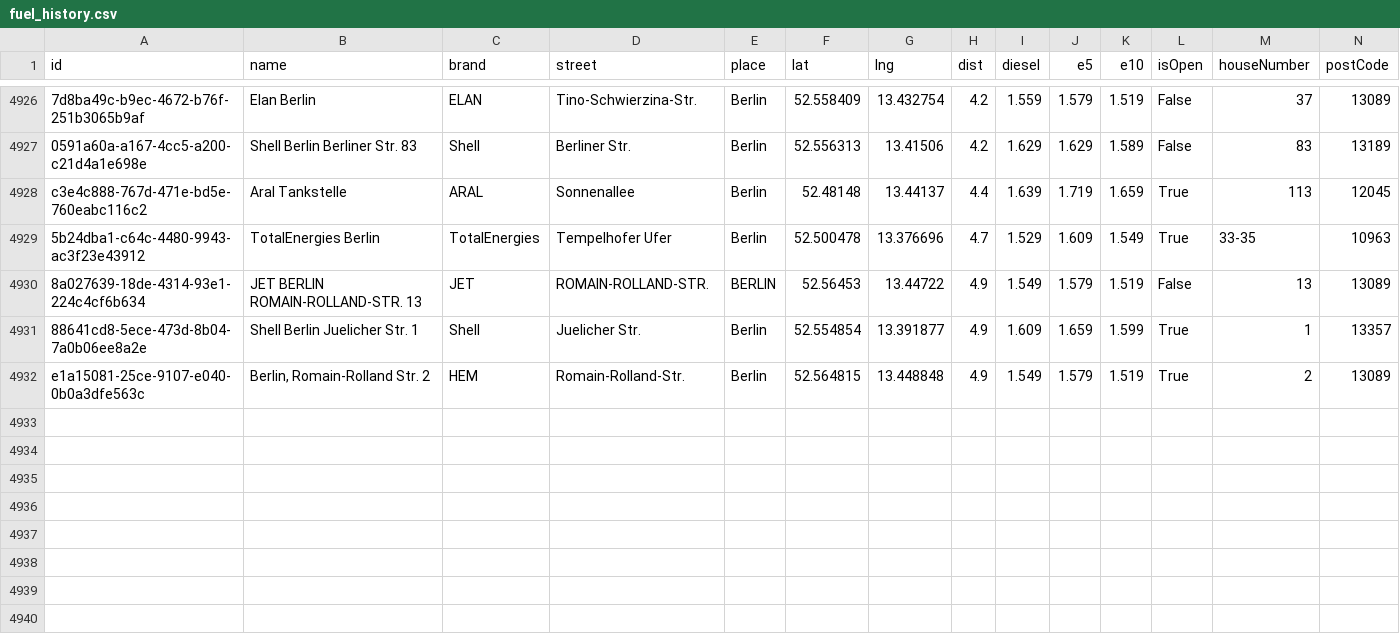
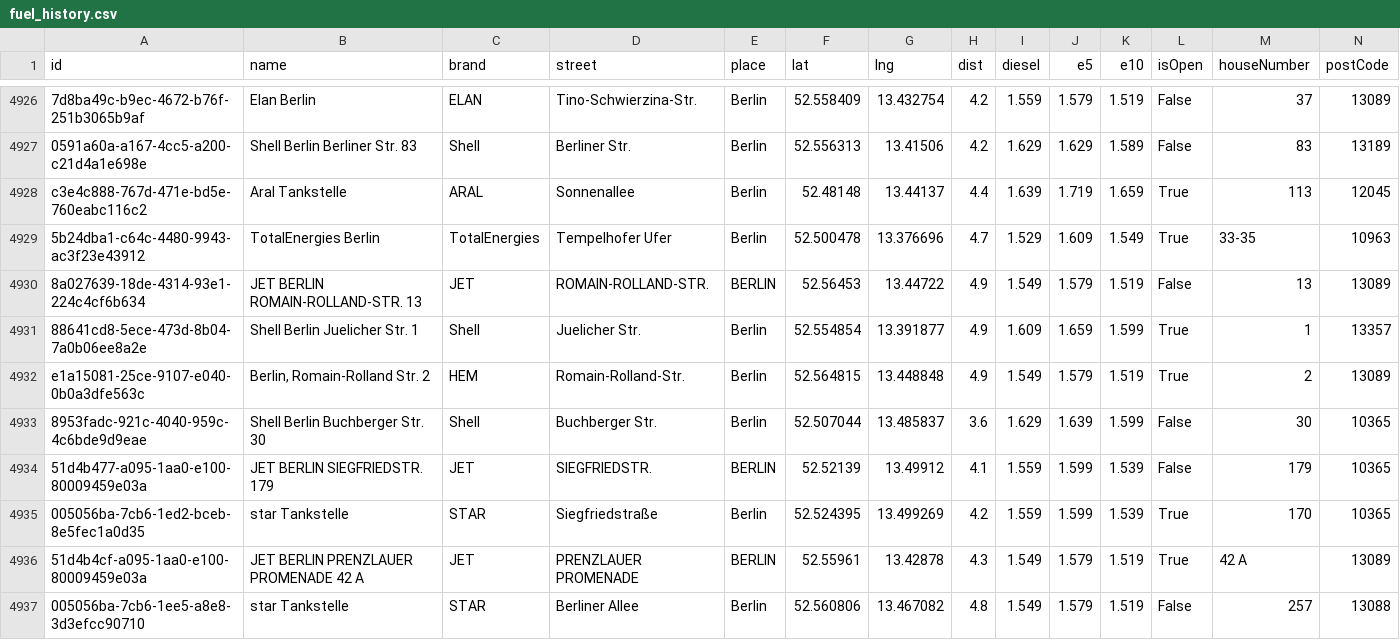
Before and after one commit to vineethmadambi/fuel-tracker, a CSV file: fuel_history.csv, drawn as a sheet; only a part is shown, gaps mark what is left out; rows hold the shown columns only; the diff names each change by its address in the sheet, - before the commit and + after, or states it on an @@ line.

```diff
--- a/fuel_history.csv
+++ b/fuel_history.csv
+row 4933: 8953fadc-921c-4040-959c-4c6bde9d9eae | Shell Berlin Buchberger Str. 30 | Shell | Buchberger Str. | Berlin | 52.507044 | 13.485837 | 3.6 | 1.629 | 1.639 | 1.599 | False | 30 | 10365
+row 4934: 51d4b477-a095-1aa0-e100-80009459e03a | JET BERLIN SIEGFRIEDSTR. 179 | JET | SIEGFRIEDSTR. | BERLIN | 52.52139 | 13.49912 | 4.1 | 1.559 | 1.599 | 1.539 | False | 179 | 10365
+row 4935: 005056ba-7cb6-1ed2-bceb-8e5fec1a0d35 | star Tankstelle | STAR | Siegfriedstraße | Berlin | 52.524395 | 13.499269 | 4.2 | 1.559 | 1.599 | 1.539 | True | 170 | 10365
+row 4936: 51d4b4cf-a095-1aa0-e100-80009459e03a | JET BERLIN PRENZLAUER PROMENADE 42 A | JET | PRENZLAUER PROMENADE | BERLIN | 52.55961 | 13.42878 | 4.3 | 1.549 | 1.579 | 1.519 | True | 42 A | 13089
+row 4937: 005056ba-7cb6-1ee5-a8e8-3d3efcc90710 | star Tankstelle | STAR | Berliner Allee | Berlin | 52.560806 | 13.467082 | 4.8 | 1.549 | 1.579 | 1.519 | False | 257 | 13088
```
